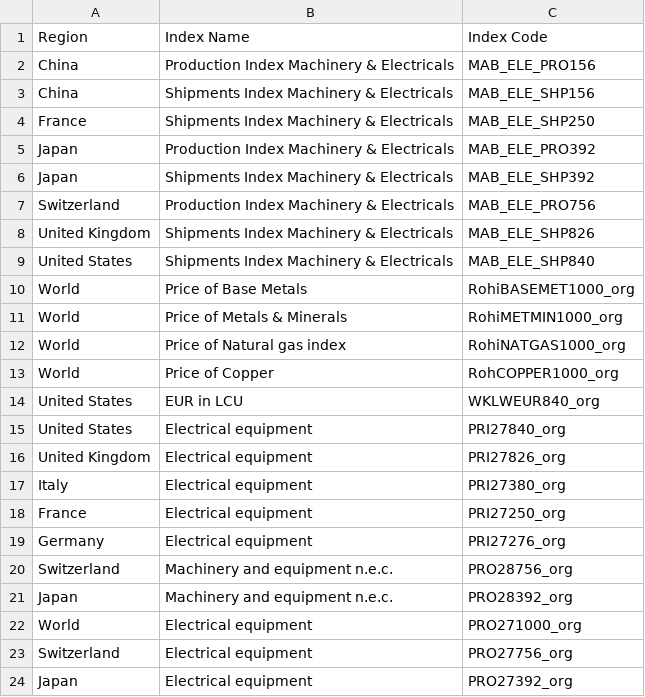
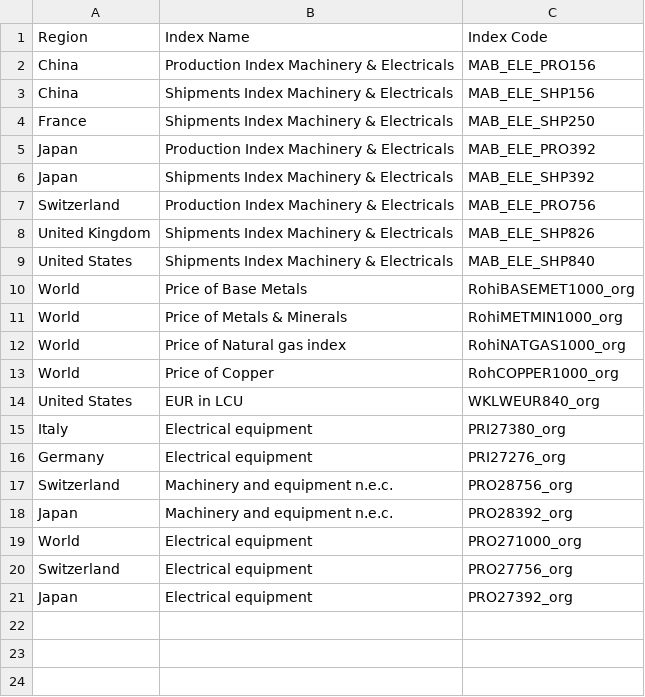
Before and after one commit to philippedut/BC_DA_Siemens, a CSV file: Data/filtered_info_market.csv, drawn as a sheet.

```diff
--- a/Data/filtered_info_market.csv
+++ b/Data/filtered_info_market.csv
@@ -14,6 +14,3 @@ World,Price of Copper,RohCOPPER1000_org
 United States,EUR in LCU,WKLWEUR840_org
-United States,Electrical equipment,PRI27840_org
-United Kingdom,Electrical equipment,PRI27826_org
 Italy,Electrical equipment,PRI27380_org
-France,Electrical equipment,PRI27250_org
 Germany,Electrical equipment,PRI27276_org
```
Also changed, not shown: 2 other files.
